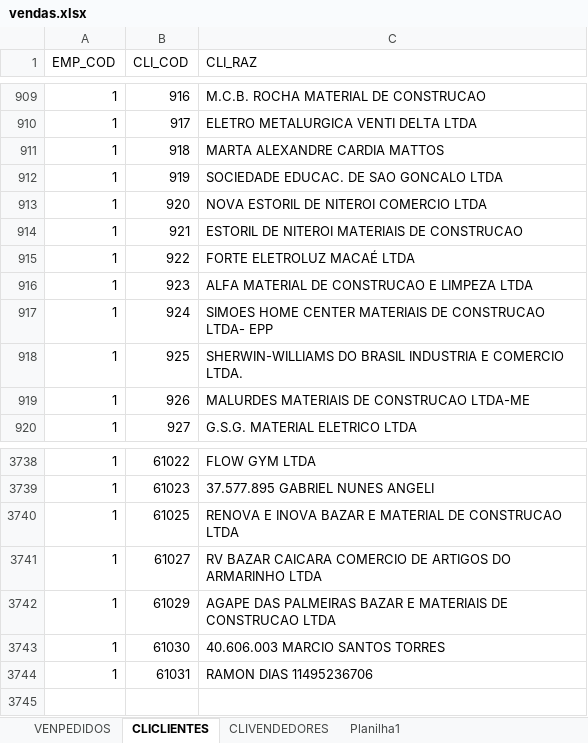
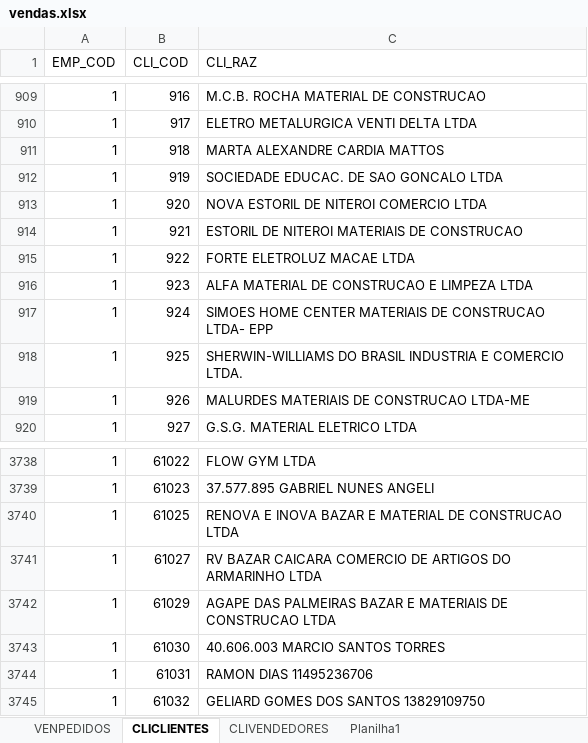
Before and after one commit to jgu1lherme/crmalternativa_metas, an Excel workbook: resources/vendas.xlsx, sheet CLICLIENTES, drawn as a sheet; only a part is shown, gaps mark what is left out; values as stored, in another font and other column widths than the file's, no borders; table styles not drawn; the diff names each change by its address in the sheet, - before the commit and + after, or states it on an @@ line.

```diff
--- a/resources/vendas.xlsx (sheet CLICLIENTES)
+++ b/resources/vendas.xlsx (sheet CLICLIENTES)
-C915 (CLI_RAZ): FORTE ELETROLUZ MACAÉ LTDA
+C915 (CLI_RAZ): FORTE ELETROLUZ MACAE LTDA
+row 3745: 1 | 61032 | GELIARD GOMES DOS SANTOS 13829109750
```
Also changed, not shown: sheet VENPEDIDOS.
